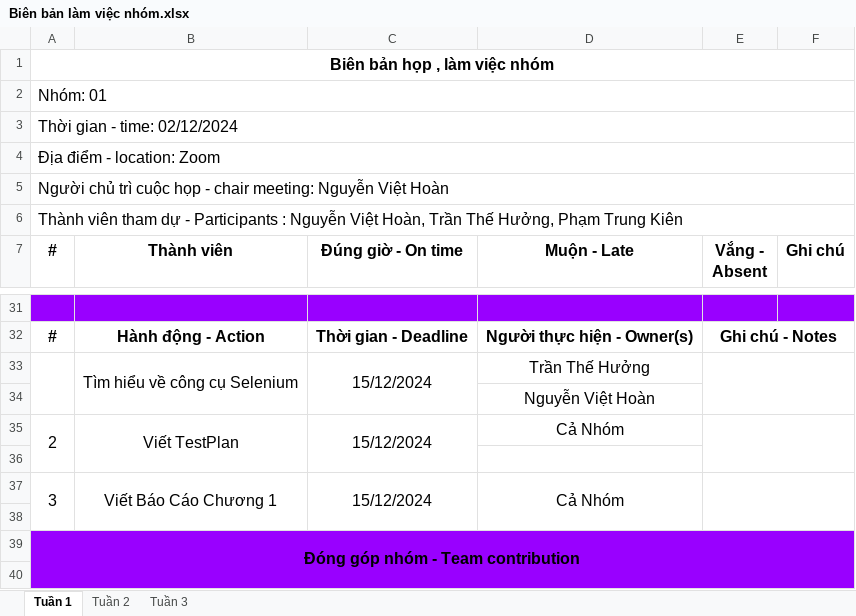
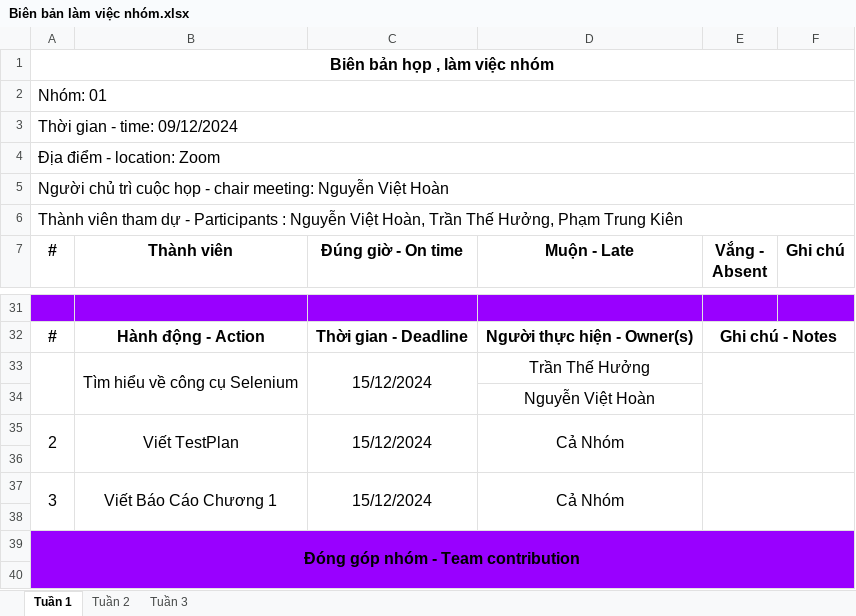
Before and after one commit to Hyra8/Nhom1-KTPM, an Excel workbook: Biên bản làm việc nhóm.xlsx, sheet Tuần 1, drawn as a sheet; only a part is shown, gaps mark what is left out; values as stored, in another font and other column widths than the file's, no borders; the diff names each change by its address in the sheet, - before the commit and + after, or states it on an @@ line.

```diff
--- a/Biên bản làm việc nhóm.xlsx (sheet Tuần 1)
+++ b/Biên bản làm việc nhóm.xlsx (sheet Tuần 1)
-A3 (#): Thời gian - time: 02/12/2024
+A3 (#): Thời gian - time: 09/12/2024
+D35:D36 merged
```
Also changed, not shown: sheet Tuần 2, sheet Tuần 3, Test_Case-KTPM.xlsx, 2 other files.
